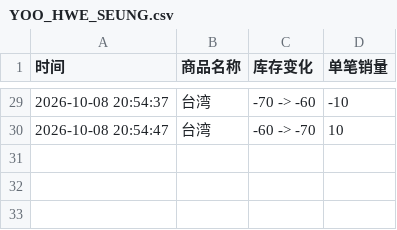
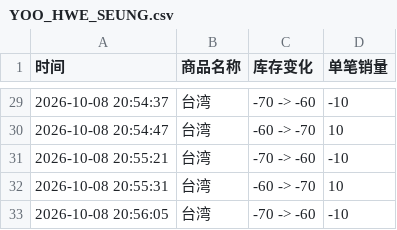
Before and after one commit to Juineii/nflying_km1008, a CSV file: YOO_HWE_SEUNG.csv, drawn as a sheet; only a part is shown, gaps mark what is left out.

Commit message:
自动更新数据 2026-10-08 20:56:18

```diff
--- a/YOO_HWE_SEUNG.csv
+++ b/YOO_HWE_SEUNG.csv
@@ -30 +30,4 @@
 2026-10-08 20:54:47,台湾,-60 -> -70,10
+2026-10-08 20:55:21,台湾,-70 -> -60,-10
+2026-10-08 20:55:31,台湾,-60 -> -70,10
+2026-10-08 20:56:05,台湾,-70 -> -60,-10
```
